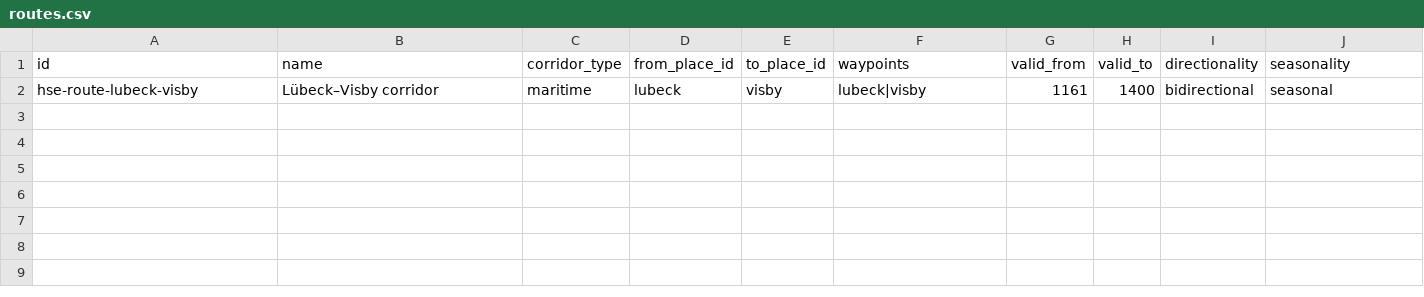
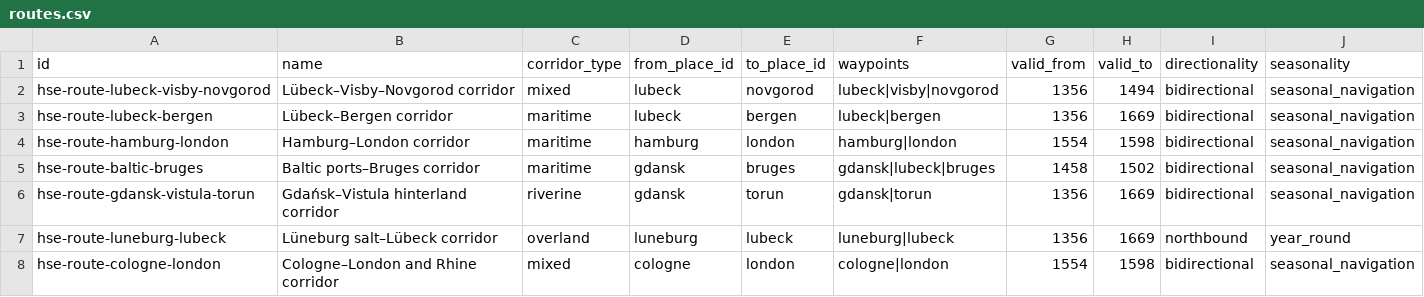
Before and after one commit to vladsimion/terra-chartarum, a CSV file: data/hanseatic/sources/routes.csv, drawn as a sheet; only a part is shown; removed rows and columns are numbered as before the commit, all else as after; rows hold the shown columns only; the diff names each change by its address in the sheet, - before the commit and + after, or states it on an @@ line.

Commit message:
data: publish Hanseatic gazetteer and network datasets

```diff
--- a/data/hanseatic/sources/routes.csv
+++ b/data/hanseatic/sources/routes.csv
-row 2: hse-route-lubeck-visby | Lübeck–Visby corridor | maritime | lubeck | visby | lubeck|visby | 1161 | 1400 | bidirectional | seasonal
+row 2: hse-route-lubeck-visby-novgorod | Lübeck–Visby–Novgorod corridor | mixed | lubeck | novgorod | lubeck|visby|novgorod | 1356 | 1494 | bidirectional | seasonal_navigation
+row 3: hse-route-lubeck-bergen | Lübeck–Bergen corridor | maritime | lubeck | bergen | lubeck|bergen | 1356 | 1669 | bidirectional | seasonal_navigation
+row 4: hse-route-hamburg-london | Hamburg–London corridor | maritime | hamburg | london | hamburg|london | 1554 | 1598 | bidirectional | seasonal_navigation
+row 5: hse-route-baltic-bruges | Baltic ports–Bruges corridor | maritime | gdansk | bruges | gdansk|lubeck|bruges | 1458 | 1502 | bidirectional | seasonal_navigation
+row 6: hse-route-gdansk-vistula-torun | Gdańsk–Vistula hinterland corridor | riverine | gdansk | torun | gdansk|torun | 1356 | 1669 | bidirectional | seasonal_navigation
+row 7: hse-route-luneburg-lubeck | Lüneburg salt–Lübeck corridor | overland | luneburg | lubeck | luneburg|lubeck | 1356 | 1669 | northbound | year_round
+row 8: hse-route-cologne-london | Cologne–London and Rhine corridor | mixed | cologne | london | cologne|london | 1554 | 1598 | bidirectional | seasonal_navigation
```
Also changed, not shown: data/hanseatic/sources/kontore.csv, data/hanseatic/sources/sources.csv, 30 other files.
